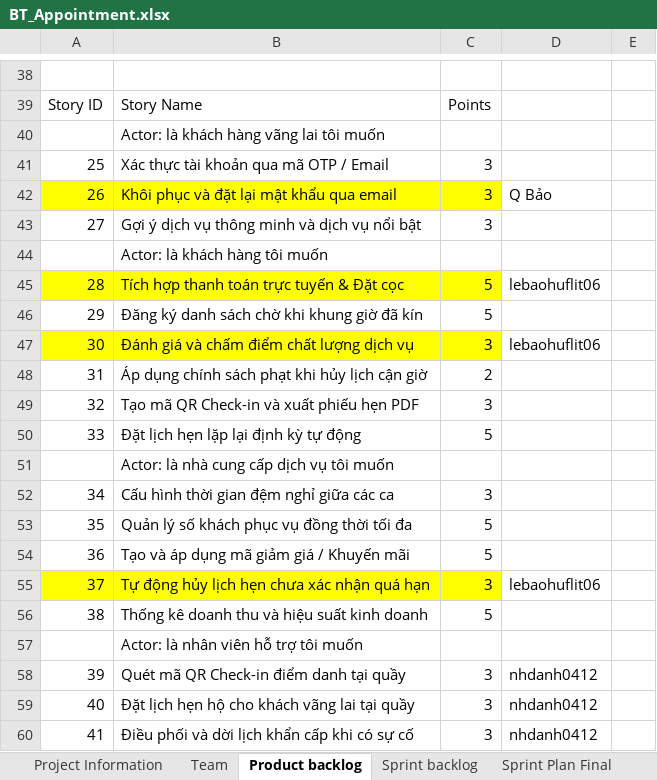
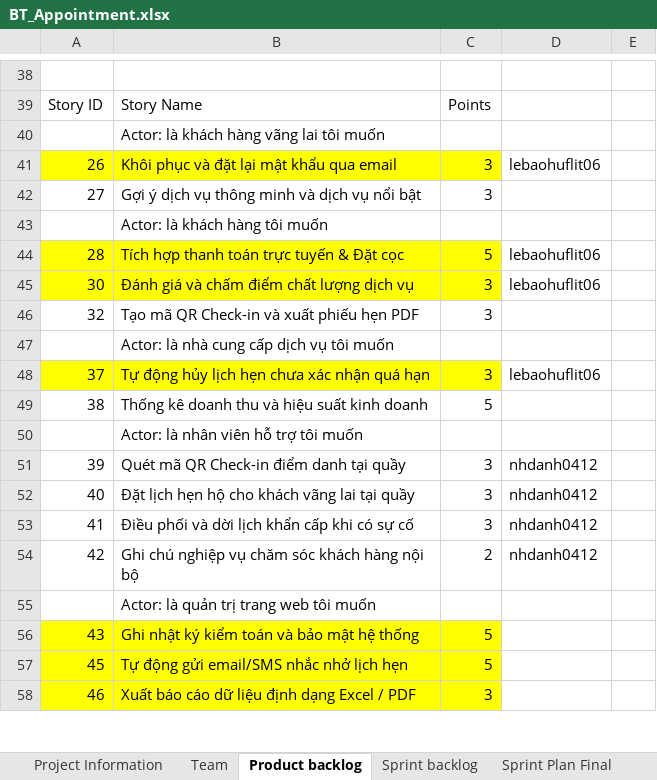
Before and after one commit to HaiDang-Ng22/online-service-appointment-system, an Excel workbook: BT_Appointment.xlsx, sheet Product backlog, drawn as a sheet; only a part is shown, gaps mark what is left out; the shorter side is filled out with more unchanged rows; values as stored, in another font and other column widths than the file's, no borders; removed rows and columns are numbered as before the commit, all else as after; the diff covers the shown part only; the diff names each change by its address in the sheet, - before the commit and + after, or states it on an @@ line.

```diff
--- a/BT_Appointment.xlsx (sheet Product backlog)
+++ b/BT_Appointment.xlsx (sheet Product backlog)
-row 41: 25 | Xác thực tài khoản qua mã OTP / Email | 3
-D41: Q Bảo
+D41: lebaohuflit06
-row 46: 29 | Đăng ký danh sách chờ khi khung giờ đã kín | 5
-row 48: 31 | Áp dụng chính sách phạt khi hủy lịch cận giờ | 2
-row 50: 33 | Đặt lịch hẹn lặp lại định kỳ tự động | 5
-row 52: 34 | Cấu hình thời gian đệm nghỉ giữa các ca | 3
-row 53: 35 | Quản lý số khách phục vụ đồng thời tối đa | 5
-row 54: 36 | Tạo và áp dụng mã giảm giá / Khuyến mãi | 5
```
Also changed, not shown: 2 removed rows and 7 edited cells elsewhere in this sheet, 18 other files.
